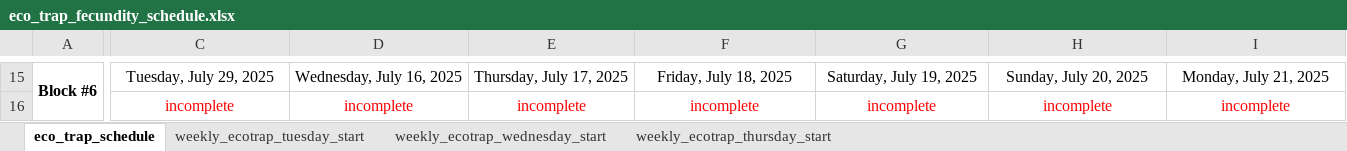
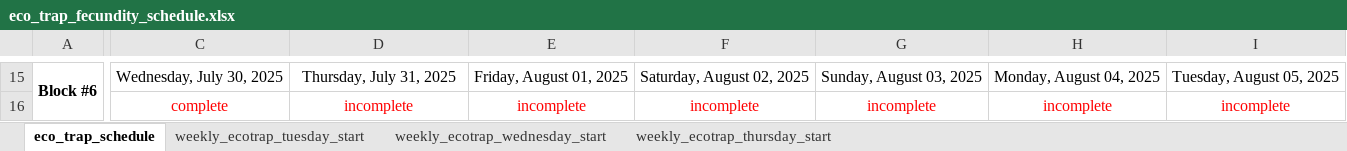
Before and after one commit to Hendry-Lab/eco_traps_fecundity, an Excel workbook: eco_trap_fecundity_schedule.xlsx, sheet eco_trap_schedule, drawn as a sheet; only a part is shown, gaps mark what is left out; values as stored, in another font and other column widths than the file's, no borders; conditional formats not drawn; the diff covers the shown part only; the diff names each change by its address in the sheet, - before the commit and + after, or states it on an @@ line.

```diff
--- a/eco_trap_fecundity_schedule.xlsx (sheet eco_trap_schedule)
+++ b/eco_trap_fecundity_schedule.xlsx (sheet eco_trap_schedule)
-C15: Tuesday, July 29, 2025
+C15: Wednesday, July 30, 2025
-D15: Wednesday, July 16, 2025
+D15: Thursday, July 31, 2025
-E15: Thursday, July 17, 2025
+E15: Friday, August 01, 2025
-F15: Friday, July 18, 2025
+F15: Saturday, August 02, 2025
-G15: Saturday, July 19, 2025
+G15: Sunday, August 03, 2025
-H15: Sunday, July 20, 2025
+H15: Monday, August 04, 2025
-I15: Monday, July 21, 2025
+I15: Tuesday, August 05, 2025
-C16: incomplete
+C16: complete
```
Also changed, not shown: 37 edited cells and cell formats elsewhere in this sheet, data/fecundity_assay_count.xlsx, 4 other files.
